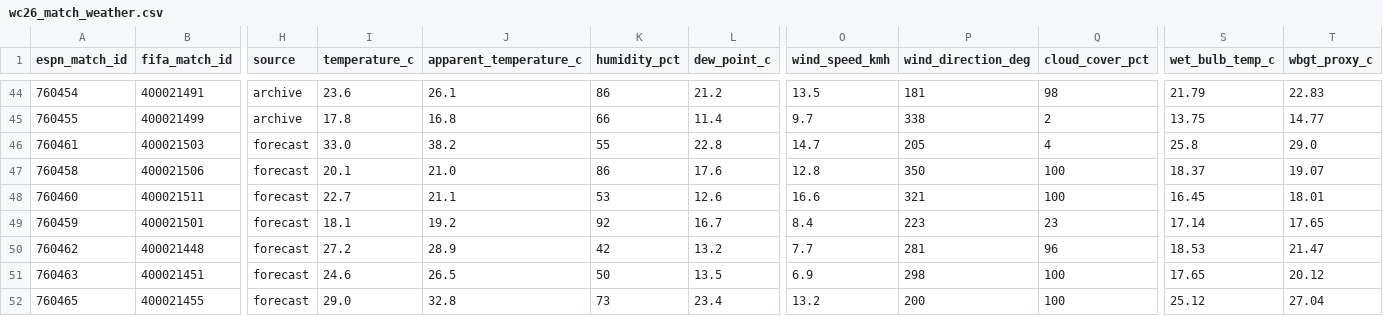
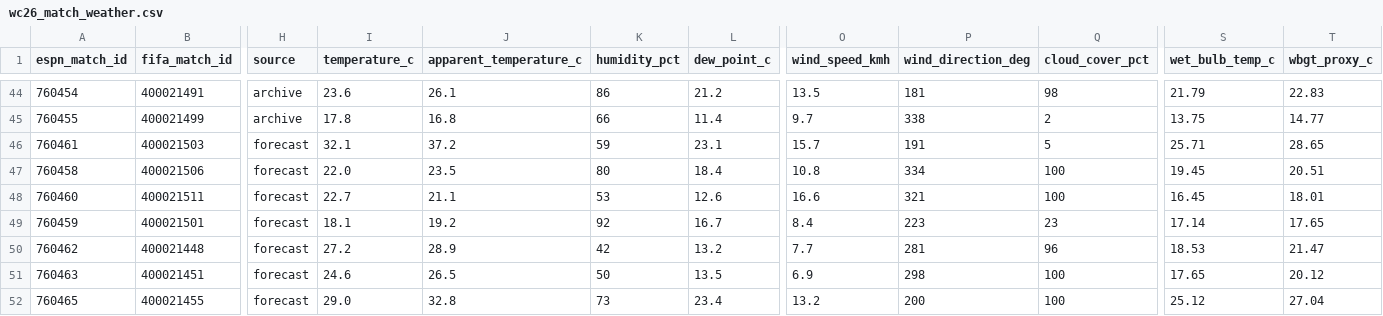
Before and after one commit to kaustav1311/fc2026_notebooks, a CSV file: data/processed/wc26_match_weather.csv, drawn as a sheet; only a part is shown, gaps mark what is left out; the diff names each change by its address in the sheet, - before the commit and + after, or states it on an @@ line.

```diff
--- a/data/processed/wc26_match_weather.csv
+++ b/data/processed/wc26_match_weather.csv
-I46 (temperature_c): 33.0
+I46 (temperature_c): 32.1
-J46 (apparent_temperature_c): 38.2
+J46 (apparent_temperature_c): 37.2
-K46 (humidity_pct): 55
+K46 (humidity_pct): 59
-L46 (dew_point_c): 22.8
+L46 (dew_point_c): 23.1
-O46 (wind_speed_kmh): 14.7
+O46 (wind_speed_kmh): 15.7
-P46 (wind_direction_deg): 205
+P46 (wind_direction_deg): 191
-Q46 (cloud_cover_pct): 4
+Q46 (cloud_cover_pct): 5
-S46 (wet_bulb_temp_c): 25.8
+S46 (wet_bulb_temp_c): 25.71
-T46 (wbgt_proxy_c): 29.0
+T46 (wbgt_proxy_c): 28.65
-I47 (temperature_c): 20.1
+I47 (temperature_c): 22.0
-J47 (apparent_temperature_c): 21.0
+J47 (apparent_temperature_c): 23.5
-K47 (humidity_pct): 86
+K47 (humidity_pct): 80
-L47 (dew_point_c): 17.6
+L47 (dew_point_c): 18.4
-O47 (wind_speed_kmh): 12.8
+O47 (wind_speed_kmh): 10.8
-P47 (wind_direction_deg): 350
+P47 (wind_direction_deg): 334
-S47 (wet_bulb_temp_c): 18.37
+S47 (wet_bulb_temp_c): 19.45
-T47 (wbgt_proxy_c): 19.07
+T47 (wbgt_proxy_c): 20.51
```
Also changed, not shown: data/processed/fantasy_player_round_stats.csv, data/processed/fantasy_players.csv, 16 other files.
